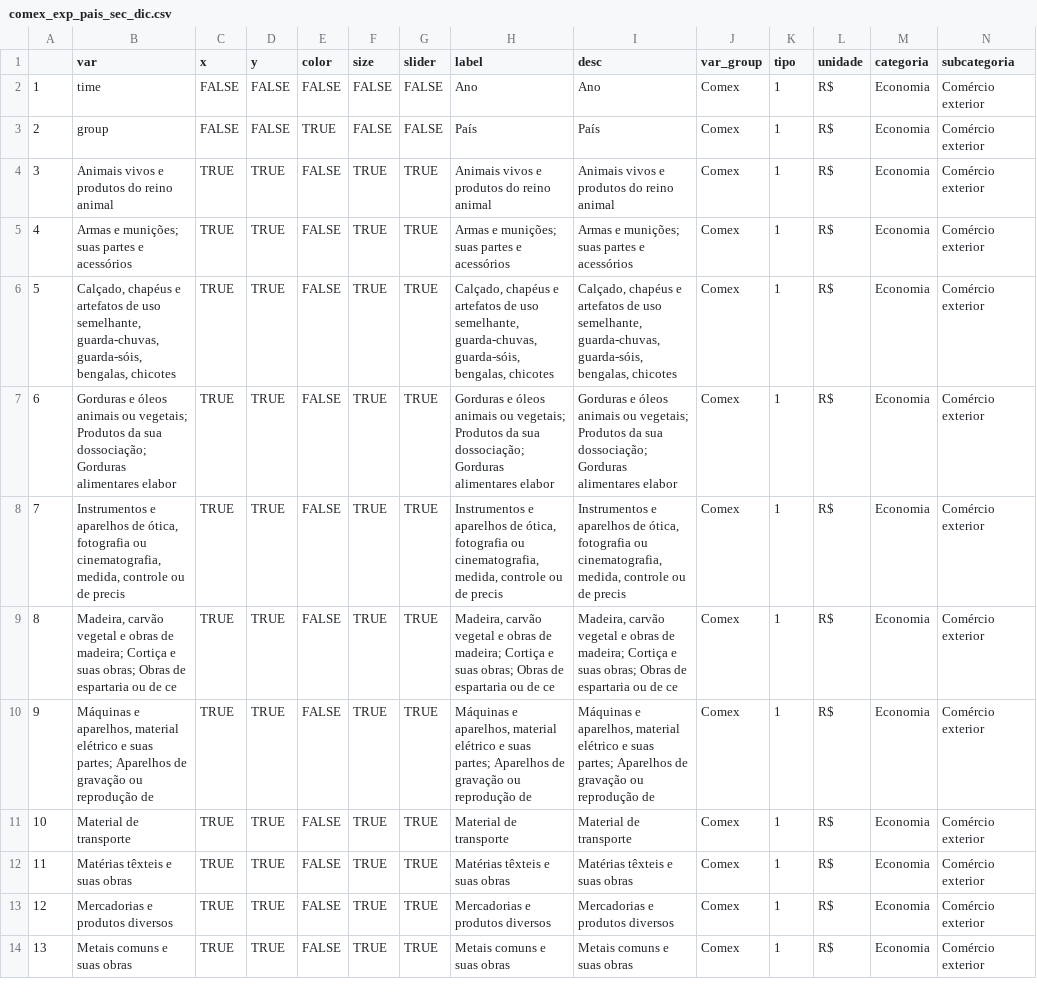
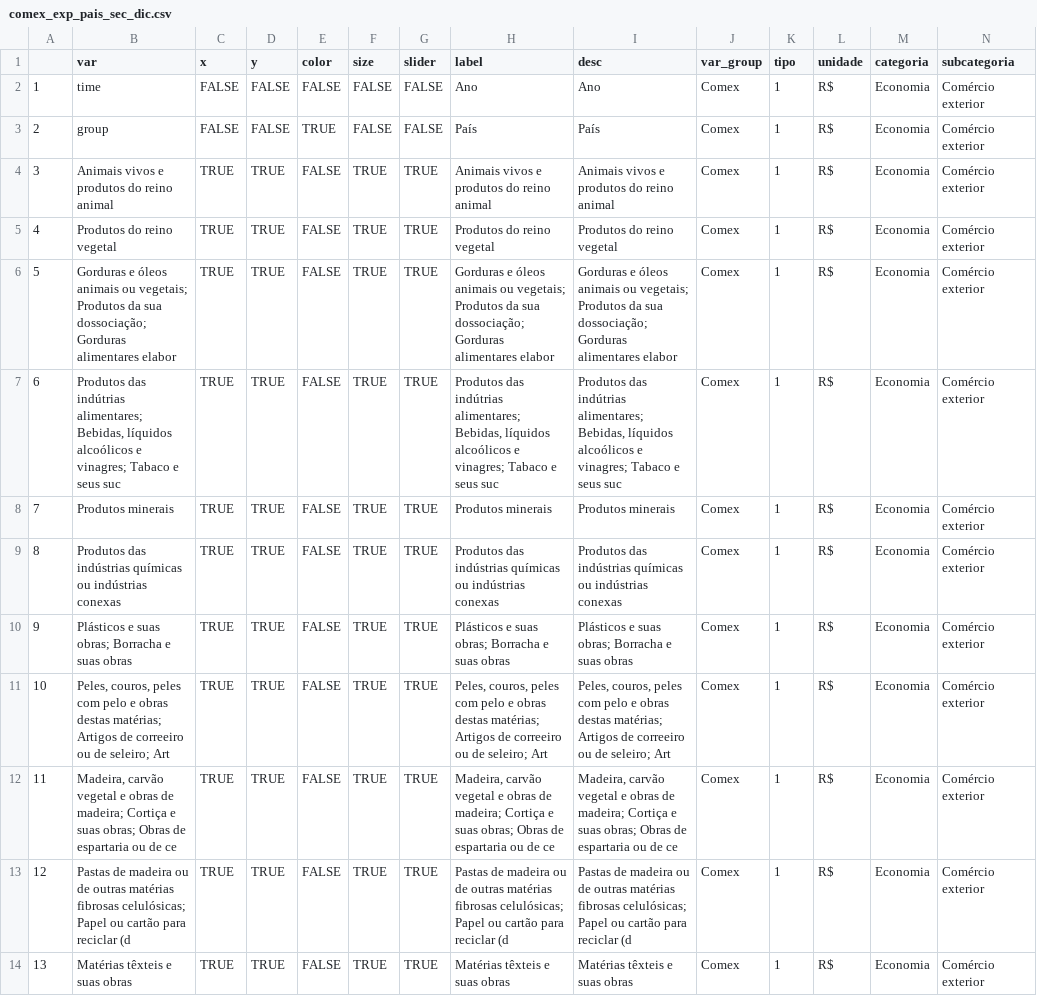
Before and after one commit to datazoompuc/datazoom_viz, a CSV file: data/comex_exp_pais_sec_dic.csv, drawn as a sheet; only a part is shown; the diff covers the shown part only.

```diff
--- a/data/comex_exp_pais_sec_dic.csv
+++ b/data/comex_exp_pais_sec_dic.csv
@@ -4,11 +4,11 @@
 "3","Animais vivos e produtos do reino animal",TRUE,TRUE,FALSE,TRUE,TRUE,"Animais vivos e produtos do reino animal","Animais vivos e produtos do reino animal","Comex",1,"R$","Economia","Comércio exterior"
-"4","Armas e munições; suas partes e acessórios",TRUE,TRUE,FALSE,TRUE,TRUE,"Armas e munições; suas partes e acessórios","Armas e munições; suas partes e acessórios","Comex",1,"R$","Economia","Comércio exterior"
-"5","Calçado, chapéus e artefatos de uso semelhante, guarda-chuvas, guarda-sóis, bengalas, chicotes",TRUE,TRUE,FALSE,TRUE,TRUE,"Calçado, chapéus e artefatos de uso semelhante, guarda-chuvas, guarda-sóis, bengalas, chicotes","Calçado, chapéus e artefatos de uso semelhante, guarda-chuvas, guarda-sóis, bengalas, chicotes","Comex",1,"R$","Economia","Comércio exterior"
-"6","Gorduras e óleos animais ou vegetais; Produtos da sua dossociação; Gorduras alimentares elabor",TRUE,TRUE,FALSE,TRUE,TRUE,"Gorduras e óleos animais ou vegetais; Produtos da sua dossociação; Gorduras alimentares elabor","Gorduras e óleos animais ou vegetais; Produtos da sua dossociação; Gorduras alimentares elabor","Comex",1,"R$","Economia","Comércio exterior"
-"7","Instrumentos e aparelhos de ótica, fotografia ou cinematografia, medida, controle ou de precis",TRUE,TRUE,FALSE,TRUE,TRUE,"Instrumentos e aparelhos de ótica, fotografia ou cinematografia, medida, controle ou de precis","Instrumentos e aparelhos de ótica, fotografia ou cinematografia, medida, controle ou de precis","Comex",1,"R$","Economia","Comércio exterior"
-"8","Madeira, carvão vegetal e obras de madeira; Cortiça e suas obras; Obras de espartaria ou de ce",TRUE,TRUE,FALSE,TRUE,TRUE,"Madeira, carvão vegetal e obras de madeira; Cortiça e suas obras; Obras de espartaria ou de ce","Madeira, carvão vegetal e obras de madeira; Cortiça e suas obras; Obras de espartaria ou de ce","Comex",1,"R$","Economia","Comércio exterior"
-"9","Máquinas e aparelhos, material elétrico e suas partes; Aparelhos de gravação ou reprodução de ",TRUE,TRUE,FALSE,TRUE,TRUE,"Máquinas e aparelhos, material elétrico e suas partes; Aparelhos de gravação ou reprodução de ","Máquinas e aparelhos, material elétrico e suas partes; Aparelhos de gravação ou reprodução de ","Comex",1,"R$","Economia","Comércio exterior"
-"10","Material de transporte",TRUE,TRUE,FALSE,TRUE,TRUE,"Material de transporte","Material de transporte","Comex",1,"R$","Economia","Comércio exterior"
-"11","Matérias têxteis e suas obras",TRUE,TRUE,FALSE,TRUE,TRUE,"Matérias têxteis e suas obras","Matérias têxteis e suas obras","Comex",1,"R$","Economia","Comércio exterior"
-"12","Mercadorias e produtos diversos",TRUE,TRUE,FALSE,TRUE,TRUE,"Mercadorias e produtos diversos","Mercadorias e produtos diversos","Comex",1,"R$","Economia","Comércio exterior"
-"13","Metais comuns e suas obras",TRUE,TRUE,FALSE,TRUE,TRUE,"Metais comuns e suas obras","Metais comuns e suas obras","Comex",1,"R$","Economia","Comércio exterior"
+"4","Produtos do reino vegetal",TRUE,TRUE,FALSE,TRUE,TRUE,"Produtos do reino vegetal","Produtos do reino vegetal","Comex",1,"R$","Economia","Comércio exterior"
+"5","Gorduras e óleos animais ou vegetais; Produtos da sua dossociação; Gorduras alimentares elabor",TRUE,TRUE,FALSE,TRUE,TRUE,"Gorduras e óleos animais ou vegetais; Produtos da sua dossociação; Gorduras alimentares elabor","Gorduras e óleos animais ou vegetais; Produtos da sua dossociação; Gorduras alimentares elabor","Comex",1,"R$","Economia","Comércio exterior"
+"6","Produtos das indútrias alimentares; Bebidas, líquidos alcoólicos e vinagres; Tabaco e seus suc",TRUE,TRUE,FALSE,TRUE,TRUE,"Produtos das indútrias alimentares; Bebidas, líquidos alcoólicos e vinagres; Tabaco e seus suc","Produtos das indútrias alimentares; Bebidas, líquidos alcoólicos e vinagres; Tabaco e seus suc","Comex",1,"R$","Economia","Comércio exterior"
+"7","Produtos minerais",TRUE,TRUE,FALSE,TRUE,TRUE,"Produtos minerais","Produtos minerais","Comex",1,"R$","Economia","Comércio exterior"
+"8","Produtos das indústrias químicas ou indústrias conexas",TRUE,TRUE,FALSE,TRUE,TRUE,"Produtos das indústrias químicas ou indústrias conexas","Produtos das indústrias químicas ou indústrias conexas","Comex",1,"R$","Economia","Comércio exterior"
+"9","Plásticos e suas obras; Borracha e suas obras",TRUE,TRUE,FALSE,TRUE,TRUE,"Plásticos e suas obras; Borracha e suas obras","Plásticos e suas obras; Borracha e suas obras","Comex",1,"R$","Economia","Comércio exterior"
+"10","Peles, couros, peles com pelo e obras destas matérias; Artigos de correeiro ou de seleiro; Art",TRUE,TRUE,FALSE,TRUE,TRUE,"Peles, couros, peles com pelo e obras destas matérias; Artigos de correeiro ou de seleiro; Art","Peles, couros, peles com pelo e obras destas matérias; Artigos de correeiro ou de seleiro; Art","Comex",1,"R$","Economia","Comércio exterior"
+"11","Madeira, carvão vegetal e obras de madeira; Cortiça e suas obras; Obras de espartaria ou de ce",TRUE,TRUE,FALSE,TRUE,TRUE,"Madeira, carvão vegetal e obras de madeira; Cortiça e suas obras; Obras de espartaria ou de ce","Madeira, carvão vegetal e obras de madeira; Cortiça e suas obras; Obras de espartaria ou de ce","Comex",1,"R$","Economia","Comércio exterior"
+"12","Pastas de madeira ou de outras matérias fibrosas celulósicas; Papel ou cartão para reciclar (d",TRUE,TRUE,FALSE,TRUE,TRUE,"Pastas de madeira ou de outras matérias fibrosas celulósicas; Papel ou cartão para reciclar (d","Pastas de madeira ou de outras matérias fibrosas celulósicas; Papel ou cartão para reciclar (d","Comex",1,"R$","Economia","Comércio exterior"
+"13","Matérias têxteis e suas obras",TRUE,TRUE,FALSE,TRUE,TRUE,"Matérias têxteis e suas obras","Matérias têxteis e suas obras","Comex",1,"R$","Economia","Comércio exterior"
```
Also changed, not shown: 27 edited cells elsewhere in this file, data/comex_exp_sec_pais_dic.csv, 7 other files.
